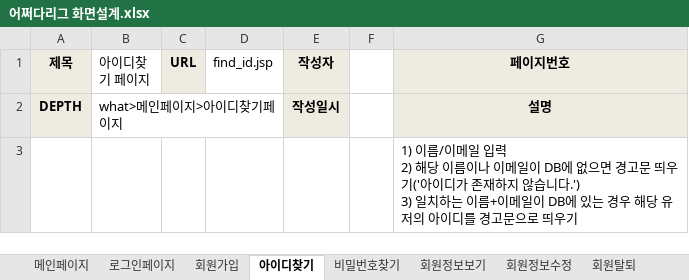
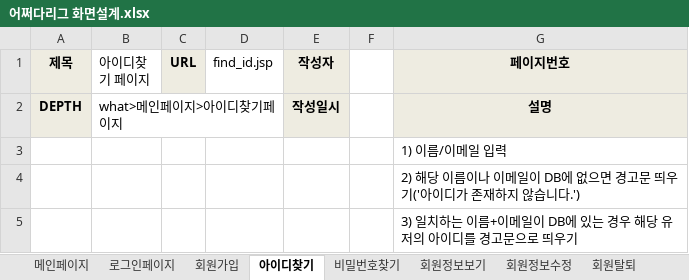
Before and after one commit to benel-del/what, an Excel workbook: 어쩌다리그 화면설계.xlsx, sheet 아이디찾기, drawn as a sheet; values as stored, in another font and other column widths than the file's, no borders; charts and pictures not drawn; ↵ is a line break in a cell; the diff names each change by its address in the sheet, - before the commit and + after, or states it on an @@ line.

```diff
--- a/어쩌다리그 화면설계.xlsx (sheet 아이디찾기)
+++ b/어쩌다리그 화면설계.xlsx (sheet 아이디찾기)
-G3 (페이지번호): …일 입력 ↵ 2) 해당 이름이나 이메일이 DB에 없으면 경고문 띄우기('아이디가 존재하지 않습니다.') ↵ 3) 일치하는 이름+이메일이 DB에 있는 경우 해당 유저의 아이디를 경고문으로 띄우기
+G3 (페이지번호): …일 입력
+row 4:  |  |  |  |  |  | 2) 해당 이름이나 이메일이 DB에 없으면 경고문 띄우기('아이디가 존재하지 않습니다.')
+row 5:  |  |  |  |  |  | 3) 일치하는 이름+이메일이 DB에 있는 경우 해당 유저의 아이디를 경고문으로 띄우기
```
Also changed, not shown: sheet 회원가입, sheet 비밀번호찾기, sheet 회원정보보기, sheet 회원정보수정, other sheet tabs, charts or pictures, 어쩌다리그 사이트맵.xlsx.
